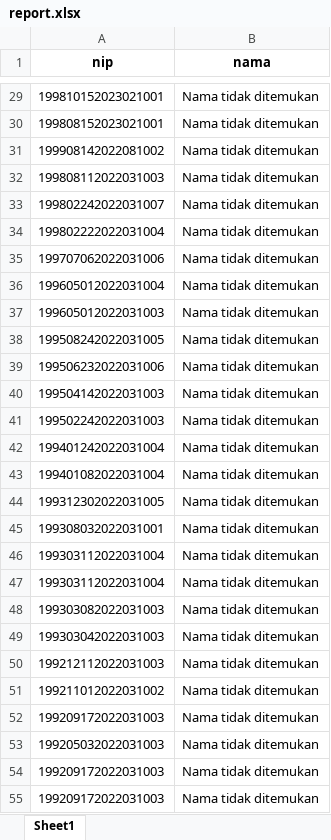
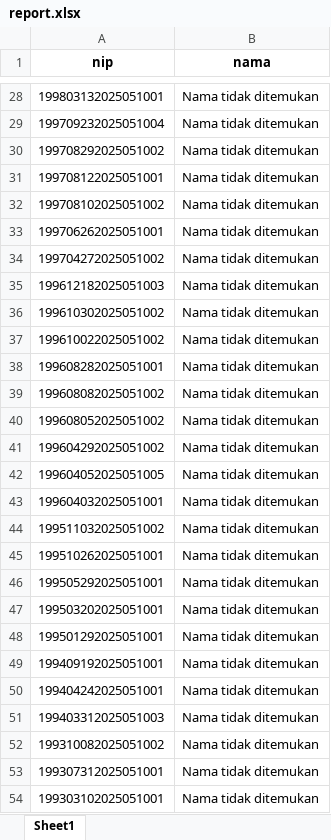
Before and after one commit to msrdhan/dms-remote, an Excel workbook: report.xlsx, sheet Sheet1, drawn as a sheet; only a part is shown, gaps mark what is left out; values as stored, in another font and other column widths than the file's, no borders; addresses are those after the commit; the diff covers the shown part only; the diff names each change by its address in the sheet, - before the commit and + after, or states it on an @@ line.

```diff
--- a/report.xlsx (sheet Sheet1)
+++ b/report.xlsx (sheet Sheet1)
-A28 (nip): 199810152023021001
+A28 (nip): 199803132025051001
-A29 (nip): 199808152023021001
+A29 (nip): 199709232025051004
-A30 (nip): 199908142022081002
+A30 (nip): 199708292025051002
-A31 (nip): 199808112022031003
+A31 (nip): 199708122025051001
-A32 (nip): 199802242022031007
+A32 (nip): 199708102025051002
-A33 (nip): 199802222022031004
+A33 (nip): 199706262025051001
-A34 (nip): 199707062022031006
+A34 (nip): 199704272025051002
-A35 (nip): 199605012022031004
+A35 (nip): 199612182025051003
-A36 (nip): 199605012022031003
+A36 (nip): 199610302025051002
-A37 (nip): 199508242022031005
+A37 (nip): 199610022025051002
-A38 (nip): 199506232022031006
+A38 (nip): 199608282025051001
-A39 (nip): 199504142022031003
+A39 (nip): 199608082025051002
-A40 (nip): 199502242022031003
+A40 (nip): 199608052025051002
-A41 (nip): 199401242022031004
+A41 (nip): 199604292025051002
-A42 (nip): 199401082022031004
+A42 (nip): 199604052025051005
-A43 (nip): 199312302022031005
+A43 (nip): 199604032025051001
-A44 (nip): 199308032022031001
+A44 (nip): 199511032025051002
-A45 (nip): 199303112022031004
+A45 (nip): 199510262025051001
-A46 (nip): 199303112022031004
+A46 (nip): 199505292025051001
-A47 (nip): 199303082022031003
+A47 (nip): 199503202025051001
-A48 (nip): 199303042022031003
+A48 (nip): 199501292025051001
-A49 (nip): 199212112022031003
+A49 (nip): 199409192025051001
-A50 (nip): 199211012022031002
+A50 (nip): 199404242025051001
-A51 (nip): 199209172022031003
+A51 (nip): 199403312025051003
-A52 (nip): 199205032022031003
+A52 (nip): 199310082025051002
-A53 (nip): 199209172022031003
+A53 (nip): 199307312025051001
-A54 (nip): 199209172022031003
+A54 (nip): 199303102025051001
```
Also changed, not shown: 13 added rows, 1 removed row and 26 edited cells elsewhere in this sheet, input.xlsx, 1 other file.
